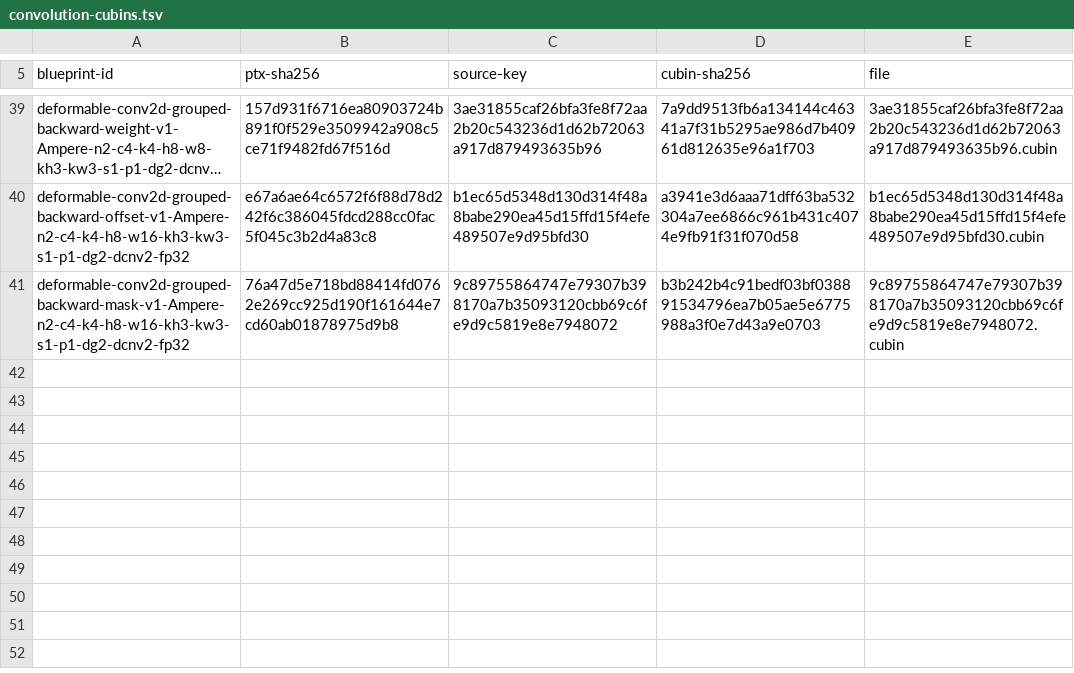
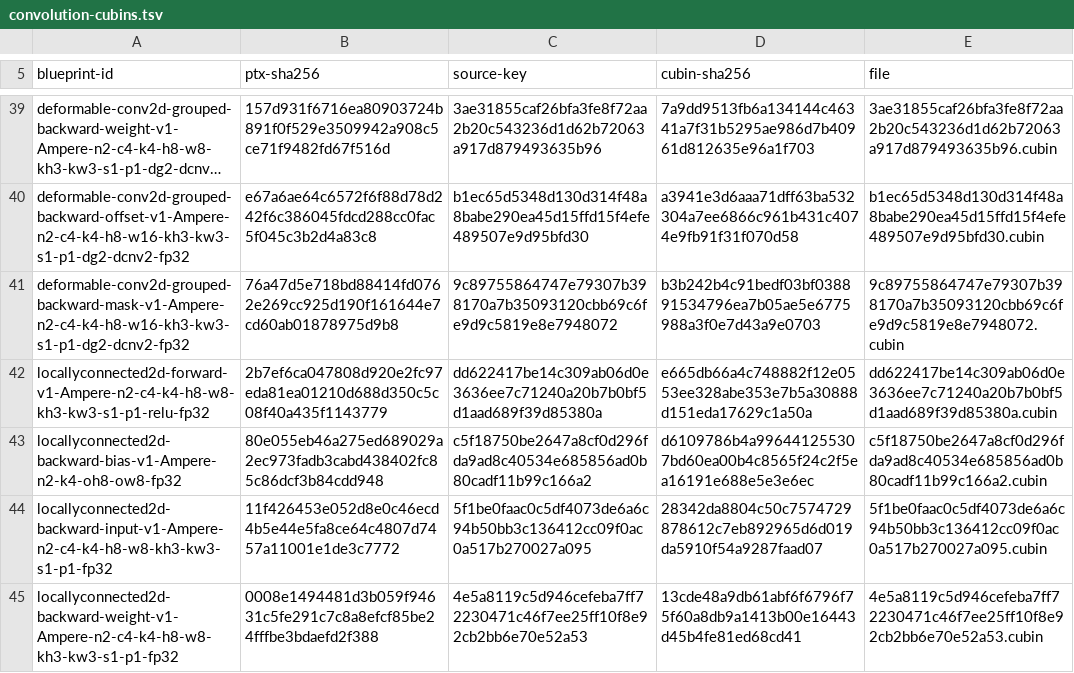
Before and after one commit to ooples/AiDotNet.Tensors, a TSV file: src/AiDotNet.Tensors/Engines/DirectGpu/CUDA/Ptx/Artifacts/sm86/convolution/convolution-cubins.tsv, drawn as a sheet; only a part is shown, gaps mark what is left out; long unchanged cells end in …; the diff names each change by its address in the sheet, - before the commit and + after, or states it on an @@ line.

```diff
--- a/src/AiDotNet.Tensors/Engines/DirectGpu/CUDA/Ptx/Artifacts/sm86/convolution/convolution-cubins.tsv
+++ b/src/AiDotNet.Tensors/Engines/DirectGpu/CUDA/Ptx/Artifacts/sm86/convolution/convolution-cubins.tsv
+row 42: locallyconnected2d-forward-v1-Ampere-n2-c4-k4-h8-w8-kh3-kw3-s1-p1-relu-fp32 | 2b7ef6ca047808d920e2fc97eda81ea01210d688d350c5c08f40a435f1143779 | dd622417be14c309ab06d0e3636ee7c71240a20b7b0bf5d1aad689f39d85380a | e665db66a4c748882f12e0553ee328abe353e7b5a30888d151eda17629c1a50a | dd622417be14c309ab06d0e3636ee7c71240a20b7b0bf5d1aad689f39d85380a.cubin
+row 43: locallyconnected2d-backward-bias-v1-Ampere-n2-k4-oh8-ow8-fp32 | 80e055eb46a275ed689029a2ec973fadb3cabd438402fc85c86dcf3b84cdd948 | c5f18750be2647a8cf0d296fda9ad8c40534e685856ad0b80cadf11b99c166a2 | d6109786b4a996441255307bd60ea00b4c8565f24c2f5ea16191e688e5e3e6ec | c5f18750be2647a8cf0d296fda9ad8c40534e685856ad0b80cadf11b99c166a2.cubin
+row 44: locallyconnected2d-backward-input-v1-Ampere-n2-c4-k4-h8-w8-kh3-kw3-s1-p1-fp32 | 11f426453e052d8e0c46ecd4b5e44e5fa8ce64c4807d7457a11001e1de3c7772 | 5f1be0faac0c5df4073de6a6c94b50bb3c136412cc09f0ac0a517b270027a095 | 28342da8804c50c7574729878612c7eb892965d6d019da5910f54a9287faad07 | 5f1be0faac0c5df4073de6a6c94b50bb3c136412cc09f0ac0a517b270027a095.cubin
+row 45: locallyconnected2d-backward-weight-v1-Ampere-n2-c4-k4-h8-w8-kh3-kw3-s1-p1-fp32 | 0008e1494481d3b059f94631c5fe291c7c8a8efcf85be24fffbe3bdaefd2f388 | 4e5a8119c5d946cefeba7ff72230471c46f7ee25ff10f8e92cb2bb6e70e52a53 | 13cde48a9db61abf6f6796f75f60a8db9a1413b00e16443d45b4fe81ed68cd41 | 4e5a8119c5d946cefeba7ff72230471c46f7ee25ff10f8e92cb2bb6e70e52a53.cubin
```
Also changed, not shown: 7 other files.
